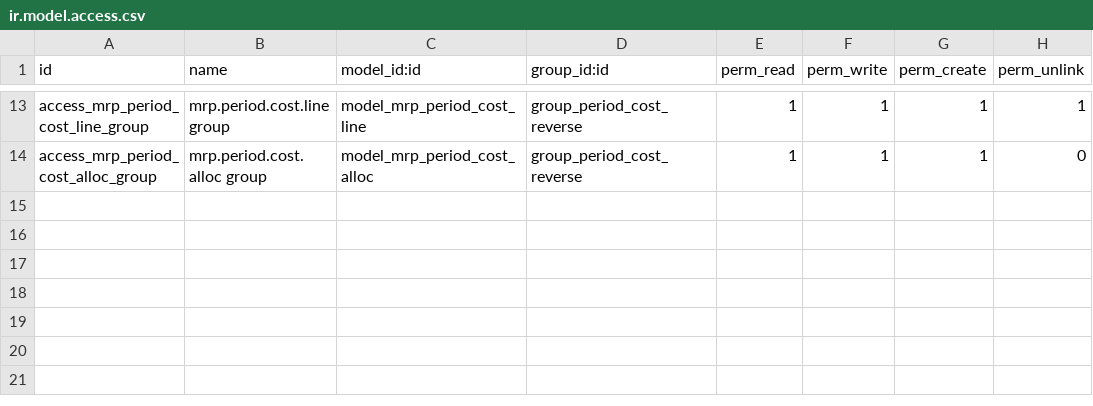
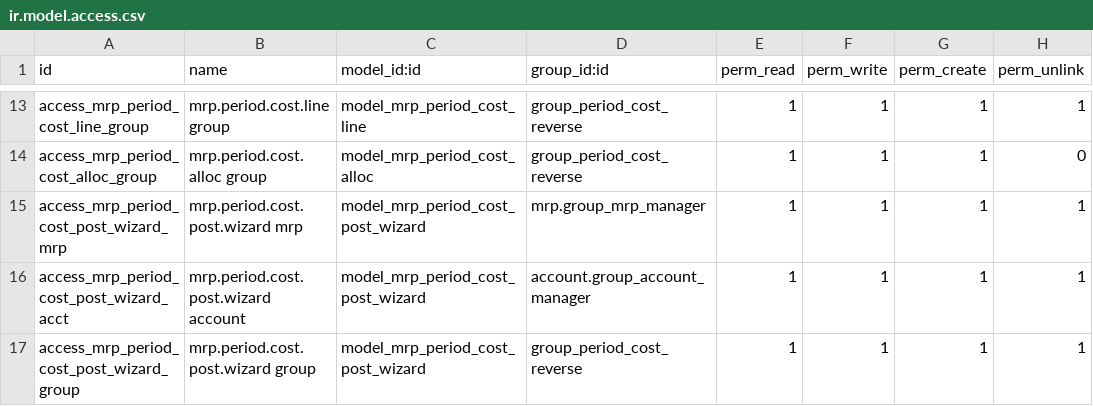
Before and after one commit to apcball/apcball, a CSV file: buz_mrp_period_cost_allocation/security/ir.model.access.csv, drawn as a sheet; only a part is shown, gaps mark what is left out; the diff names each change by its address in the sheet, - before the commit and + after, or states it on an @@ line.

```diff
--- a/buz_mrp_period_cost_allocation/security/ir.model.access.csv
+++ b/buz_mrp_period_cost_allocation/security/ir.model.access.csv
+row 15: access_mrp_period_cost_post_wizard_mrp | mrp.period.cost.post.wizard mrp | model_mrp_period_cost_post_wizard | mrp.group_mrp_manager | 1 | 1 | 1 | 1
+row 16: access_mrp_period_cost_post_wizard_acct | mrp.period.cost.post.wizard account | model_mrp_period_cost_post_wizard | account.group_account_manager | 1 | 1 | 1 | 1
+row 17: access_mrp_period_cost_post_wizard_group | mrp.period.cost.post.wizard group | model_mrp_period_cost_post_wizard | group_period_cost_reverse | 1 | 1 | 1 | 1
```
Also changed, not shown: 7 other files.
